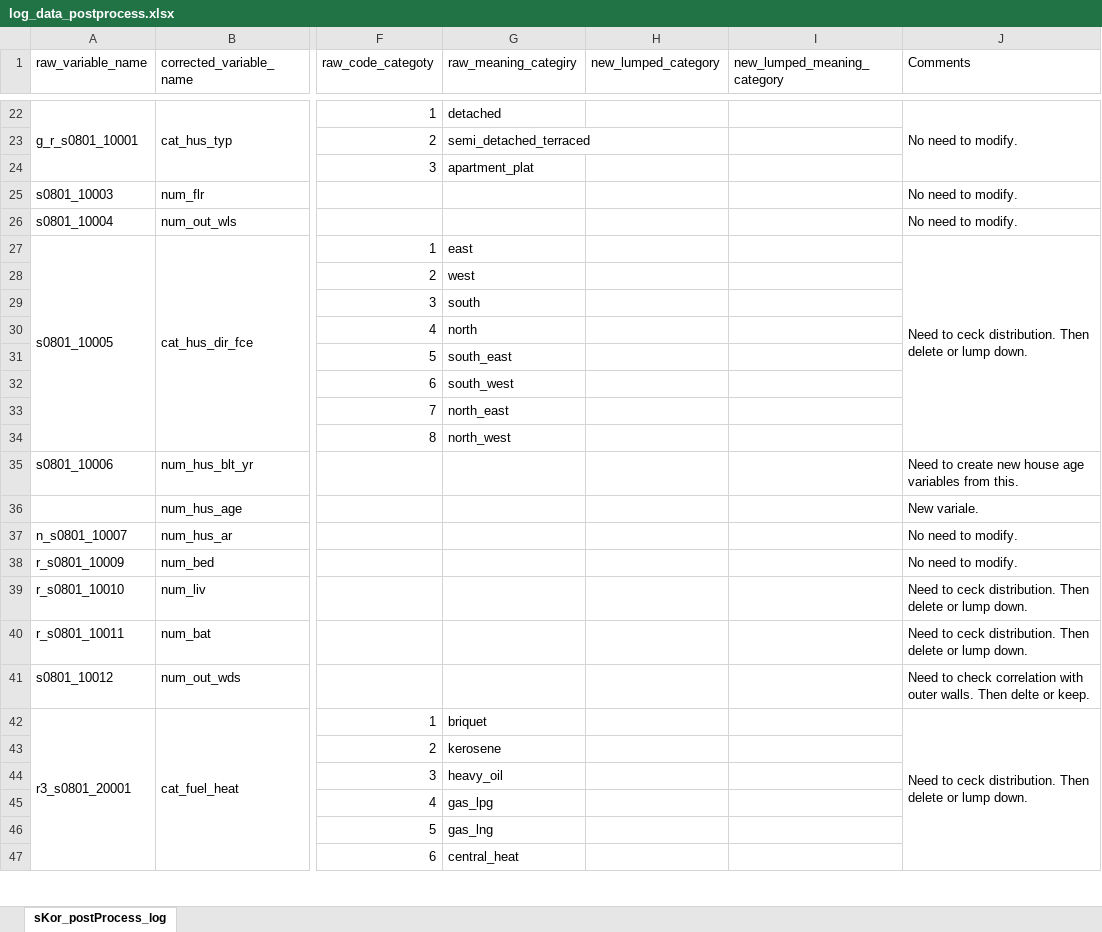
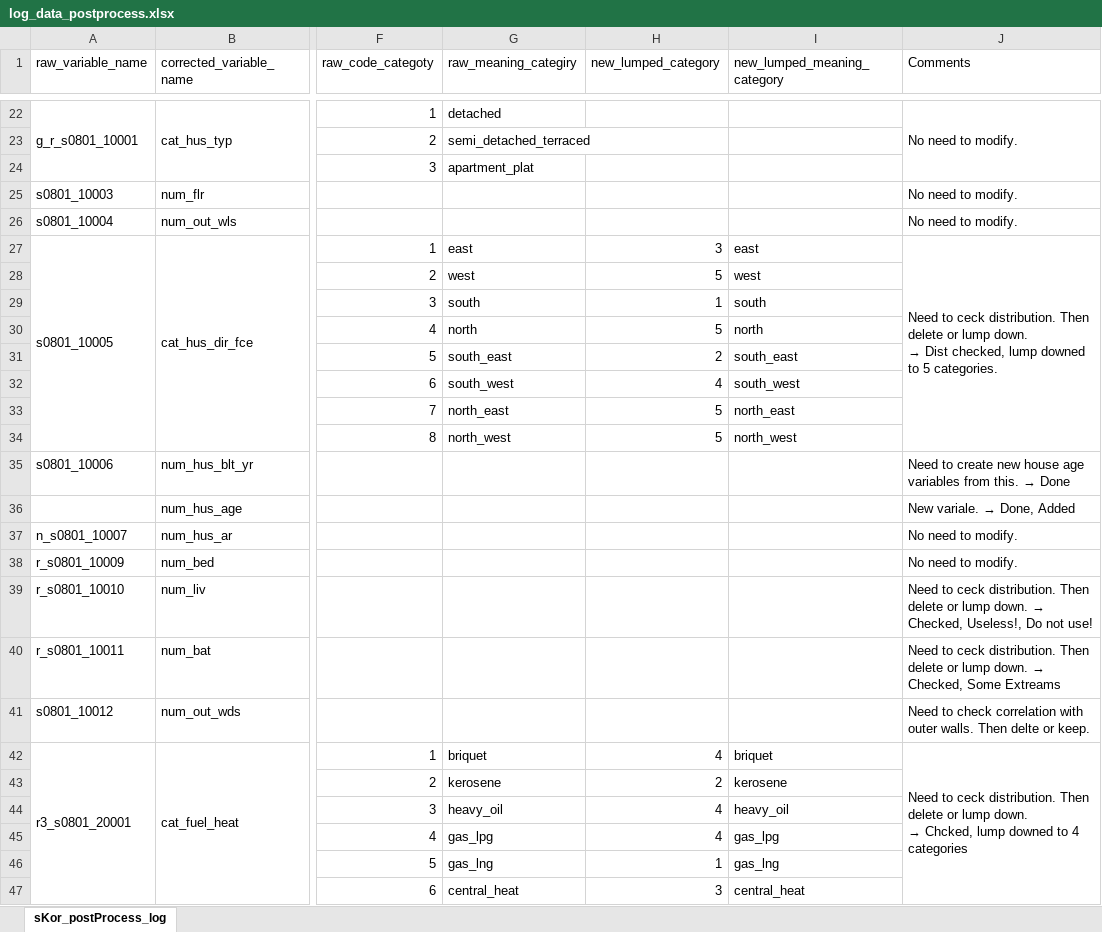
Before and after one commit to ayokariks/EDA-Project, an Excel workbook: data/log_data_postprocess.xlsx, sheet sKor_postProcess_log, drawn as a sheet; only a part is shown, gaps mark what is left out; values as stored, in another font and other column widths than the file's, no cell formats; ↵ is a line break in a cell; the diff covers the shown part only; the diff names each change by its address in the sheet, - before the commit and + after, or states it on an @@ line.

Commit message:
log file change

```diff
--- a/data/log_data_postprocess.xlsx (sheet sKor_postProcess_log)
+++ b/data/log_data_postprocess.xlsx (sheet sKor_postProcess_log)
-H27 (new_lumped_category): (empty)
+H27 (new_lumped_category): 3
-I27 (new_lumped_meaning_category): (empty)
+I27 (new_lumped_meaning_category): east
@@ J27 (Comments): …lump down. → …lump down. ↵ → Dist checked, lump downed to 5 categories. @@
-H28 (new_lumped_category): (empty)
+H28 (new_lumped_category): 5
-I28 (new_lumped_meaning_category): (empty)
+I28 (new_lumped_meaning_category): west
-H29 (new_lumped_category): (empty)
+H29 (new_lumped_category): 1
-I29 (new_lumped_meaning_category): (empty)
+I29 (new_lumped_meaning_category): south
-H30 (new_lumped_category): (empty)
+H30 (new_lumped_category): 5
-I30 (new_lumped_meaning_category): (empty)
+I30 (new_lumped_meaning_category): north
-H31 (new_lumped_category): (empty)
+H31 (new_lumped_category): 2
-I31 (new_lumped_meaning_category): (empty)
+I31 (new_lumped_meaning_category): south_east
-H32 (new_lumped_category): (empty)
+H32 (new_lumped_category): 4
-I32 (new_lumped_meaning_category): (empty)
+I32 (new_lumped_meaning_category): south_west
-H33:H34 (new_lumped_category): (empty)
+H33:H34 (new_lumped_category): 5
-I33 (new_lumped_meaning_category): (empty)
+I33 (new_lumped_meaning_category): north_east
-I34 (new_lumped_meaning_category): (empty)
+I34 (new_lumped_meaning_category): north_west
@@ J35 (Comments): …from this. → …from this. → Done @@
@@ J36 (Comments): New variale. → New variale. → Done, Added @@
@@ J39 (Comments): …lump down. → …lump down. → Checked, Useless!, Do not use! @@
@@ J40 (Comments): …lump down. → …lump down. → Checked, Some Extreams @@
-H42 (new_lumped_category): (empty)
+H42 (new_lumped_category): 4
-I42 (new_lumped_meaning_category): (empty)
+I42 (new_lumped_meaning_category): briquet
@@ J42 (Comments): …lump down. → …lump down. ↵ → Chcked, lump downed to 4 categories @@
-H43 (new_lumped_category): (empty)
+H43 (new_lumped_category): 2
-I43 (new_lumped_meaning_category): (empty)
+I43 (new_lumped_meaning_category): kerosene
-H44:H45 (new_lumped_category): (empty)
+H44:H45 (new_lumped_category): 4
-I44 (new_lumped_meaning_category): (empty)
+I44 (new_lumped_meaning_category): heavy_oil
-I45 (new_lumped_meaning_category): (empty)
+I45 (new_lumped_meaning_category): gas_lpg
-H46 (new_lumped_category): (empty)
+H46 (new_lumped_category): 1
-I46 (new_lumped_meaning_category): (empty)
+I46 (new_lumped_meaning_category): gas_lng
-H47 (new_lumped_category): (empty)
+H47 (new_lumped_category): 3
-I47 (new_lumped_meaning_category): (empty)
+I47 (new_lumped_meaning_category): central_heat
```
Also changed, not shown: 32 edited cells elsewhere in this sheet, cell formats.
